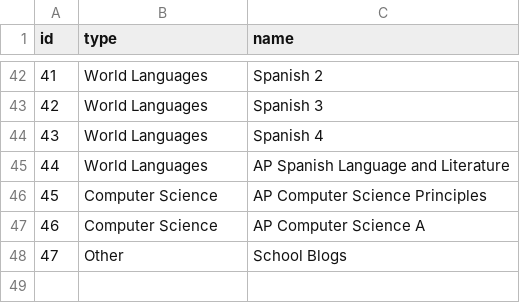
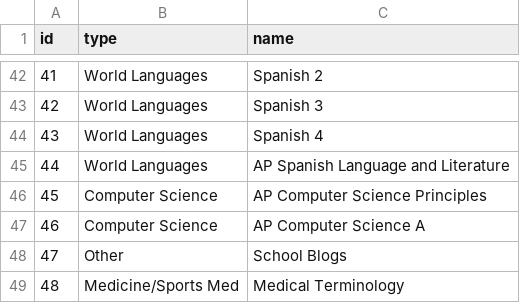
Before and after one commit to bolivarc3/StudySquawk, a CSV file: databases/classes.csv, drawn as a sheet; only a part is shown, gaps mark what is left out; the diff names each change by its address in the sheet, - before the commit and + after, or states it on an @@ line.

Commit message:
Update classes.csv

```diff
--- a/databases/classes.csv
+++ b/databases/classes.csv
+row 49: 48 | Medicine/Sports Med | Medical Terminology
```
